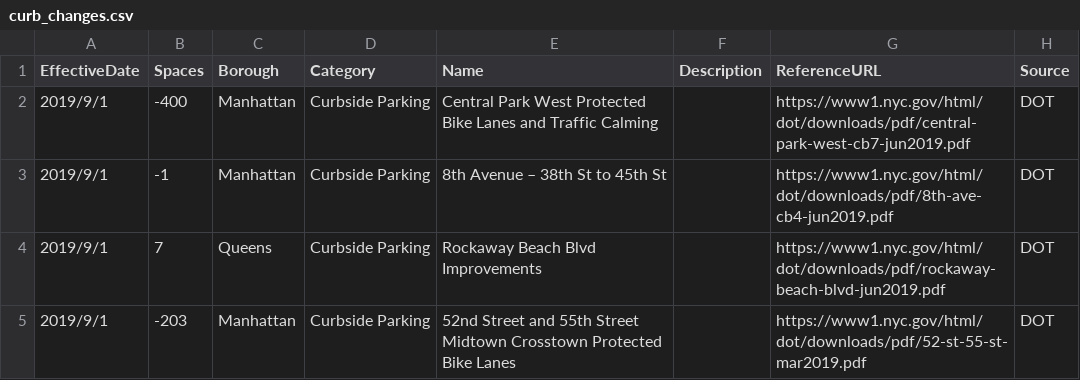
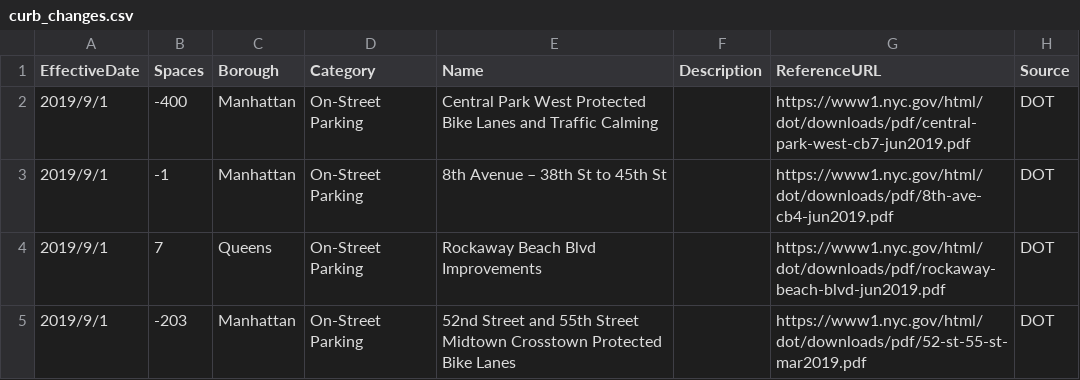
Before and after one commit to jehiah/toomanycars.nyc, a CSV file: data/curb_changes.csv, drawn as a sheet.

```diff
--- a/data/curb_changes.csv
+++ b/data/curb_changes.csv
@@ -1,5 +1,5 @@
 EffectiveDate,Spaces,Borough,Category,Name,Description,ReferenceURL,Source
-2019/9/1,-400,Manhattan,Curbside Parking,Central Park West Protected Bike Lanes and Traffic Calming,,https://www1.nyc.gov/html/dot/downloads/pdf/central-park-west-cb7-jun2019.pdf,DOT
-2019/9/1,-1,Manhattan,Curbside Parking,8th Avenue – 38th St to 45th St,,https://www1.nyc.gov/html/dot/downloads/pdf/8th-ave-cb4-jun2019.pdf,DOT
-2019/9/1,7,Queens,Curbside Parking,Rockaway Beach Blvd Improvements,,https://www1.nyc.gov/html/dot/downloads/pdf/rockaway-beach-blvd-jun2019.pdf,DOT
-2019/9/1,-203,Manhattan,Curbside Parking,52nd Street and 55th Street Midtown Crosstown Protected Bike Lanes,,https://www1.nyc.gov/html/dot/downloads/pdf/52-st-55-st-mar2019.pdf,DOT
+2019/9/1,-400,Manhattan,On-Street Parking,Central Park West Protected Bike Lanes and Traffic Calming,,https://www1.nyc.gov/html/dot/downloads/pdf/central-park-west-cb7-jun2019.pdf,DOT
+2019/9/1,-1,Manhattan,On-Street Parking,8th Avenue – 38th St to 45th St,,https://www1.nyc.gov/html/dot/downloads/pdf/8th-ave-cb4-jun2019.pdf,DOT
+2019/9/1,7,Queens,On-Street Parking,Rockaway Beach Blvd Improvements,,https://www1.nyc.gov/html/dot/downloads/pdf/rockaway-beach-blvd-jun2019.pdf,DOT
+2019/9/1,-203,Manhattan,On-Street Parking,52nd Street and 55th Street Midtown Crosstown Protected Bike Lanes,,https://www1.nyc.gov/html/dot/downloads/pdf/52-st-55-st-mar2019.pdf,DOT
```
Also changed, not shown: 5 other files.
